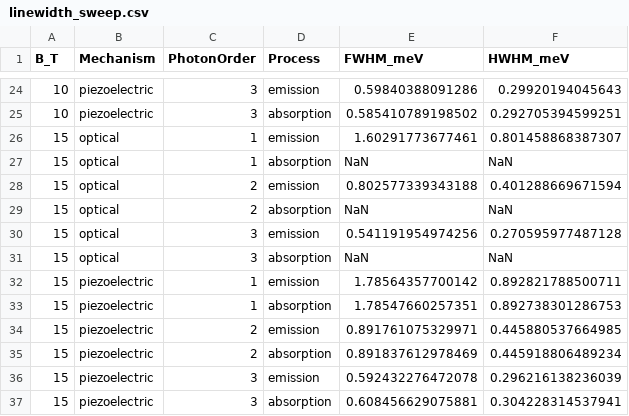
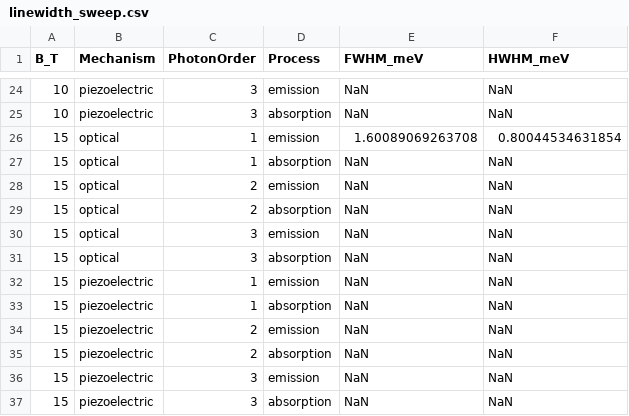
Before and after one commit to Longnguyen1555/QW_v3, a CSV file: results/linewidth_sweep.csv, drawn as a sheet; only a part is shown, gaps mark what is left out; the diff covers the shown part only.

```diff
--- a/results/linewidth_sweep.csv
+++ b/results/linewidth_sweep.csv
@@ -24,14 +24,14 @@ B_T,Mechanism,PhotonOrder,Process,FWHM_meV,HWHM_meV
-10,piezoelectric,3,emission,0.59840388091286,0.29920194045643
-10,piezoelectric,3,absorption,0.585410789198502,0.292705394599251
-15,optical,1,emission,1.60291773677461,0.801458868387307
+10,piezoelectric,3,emission,NaN,NaN
+10,piezoelectric,3,absorption,NaN,NaN
+15,optical,1,emission,1.60089069263708,0.80044534631854
 15,optical,1,absorption,NaN,NaN
-15,optical,2,emission,0.802577339343188,0.401288669671594
+15,optical,2,emission,NaN,NaN
 15,optical,2,absorption,NaN,NaN
-15,optical,3,emission,0.541191954974256,0.270595977487128
+15,optical,3,emission,NaN,NaN
 15,optical,3,absorption,NaN,NaN
-15,piezoelectric,1,emission,1.78564357700142,0.892821788500711
-15,piezoelectric,1,absorption,1.78547660257351,0.892738301286753
-15,piezoelectric,2,emission,0.891761075329971,0.445880537664985
-15,piezoelectric,2,absorption,0.891837612978469,0.445918806489234
-15,piezoelectric,3,emission,0.592432276472078,0.296216138236039
-15,piezoelectric,3,absorption,0.608456629075881,0.304228314537941
+15,piezoelectric,1,emission,NaN,NaN
+15,piezoelectric,1,absorption,NaN,NaN
+15,piezoelectric,2,emission,NaN,NaN
+15,piezoelectric,2,absorption,NaN,NaN
+15,piezoelectric,3,emission,NaN,NaN
+15,piezoelectric,3,absorption,NaN,NaN
```
Also changed, not shown: 32 edited cells elsewhere in this file, results/single_metrics.csv, 22 other files.
